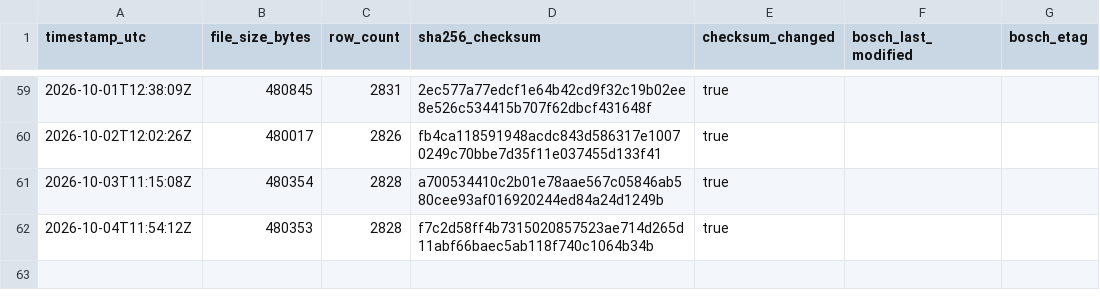
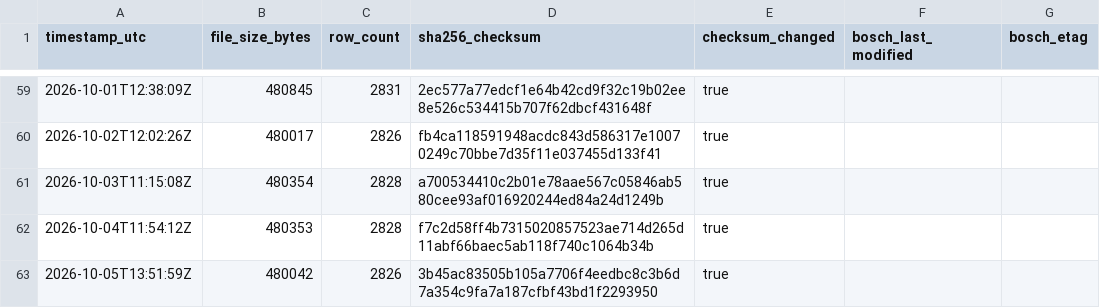
Before and after one commit to mahaveerchavda/bosch-stock-sync, a CSV file: sync_log.csv, drawn as a sheet; only a part is shown, gaps mark what is left out; the diff names each change by its address in the sheet, - before the commit and + after, or states it on an @@ line.

```diff
--- a/sync_log.csv
+++ b/sync_log.csv
+row 63: 2026-10-05T13:51:59Z | 480042 | 2826 | 3b45ac83505b105a7706f4eedbc8c3b6d7a354c9fa7a187cfbf43bd1f2293950 | true
```
Also changed, not shown: bosch_stock_export.csv, 1 other file.
